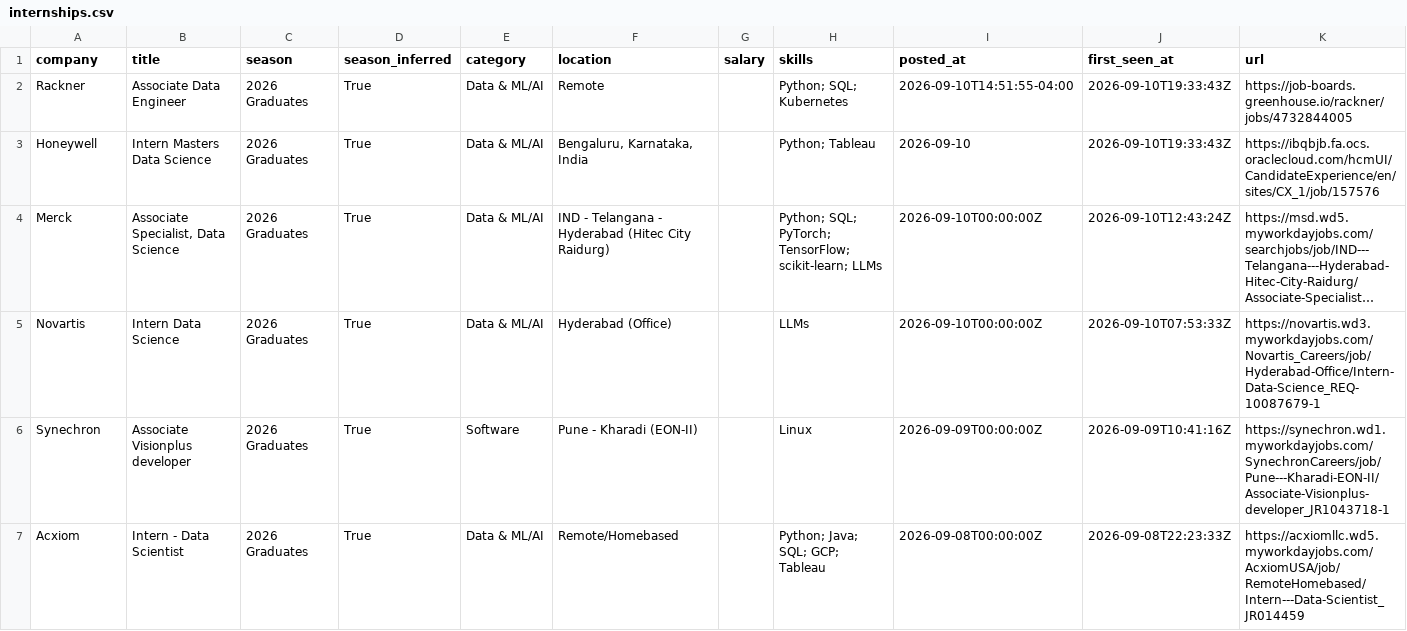
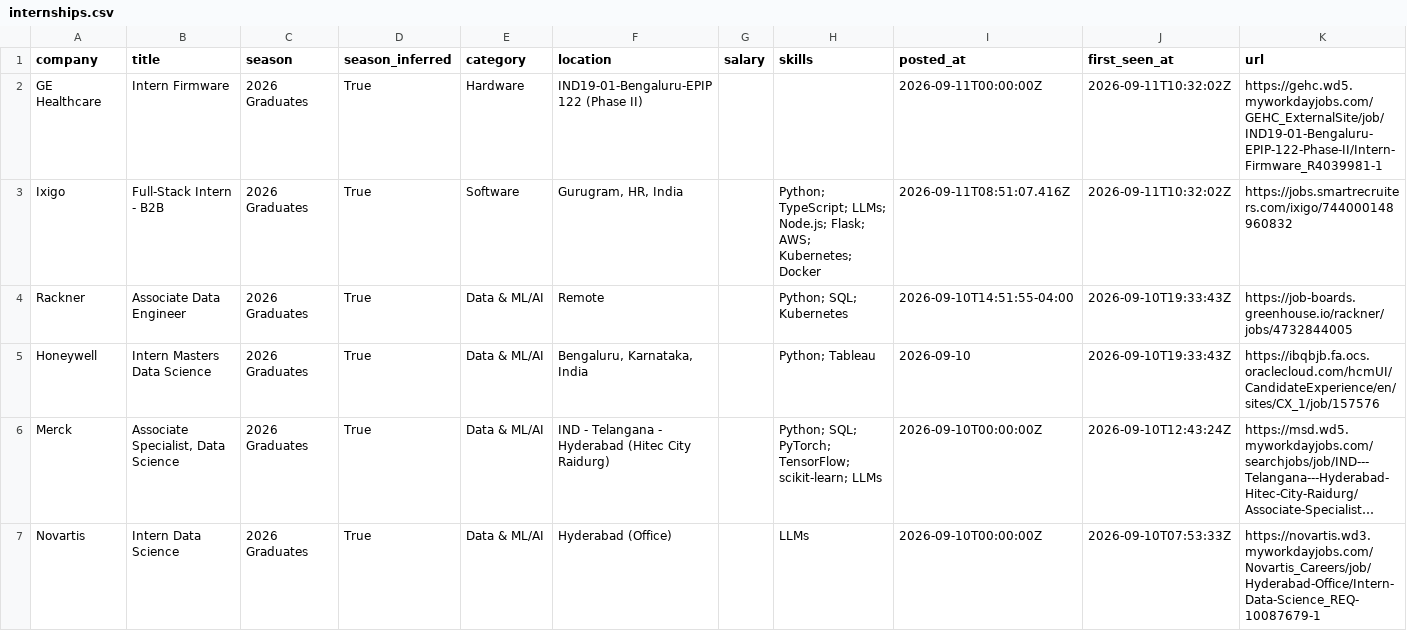
Before and after one commit to Smeerdev/Job-finder-agent, a CSV file: data/internships.csv, drawn as a sheet; only a part is shown; the shorter side is filled out with more unchanged rows; long unchanged cells end in …; the diff names each change by its address in the sheet, - before the commit and + after, or states it on an @@ line.

Commit message:
chore: update internships (2026-09-11 10:32 UTC)

```diff
--- a/data/internships.csv
+++ b/data/internships.csv
+row 2: GE Healthcare | Intern Firmware | 2026 Graduates | True | Hardware | IND19-01-Bengaluru-EPIP 122 (Phase II) |  |  | 2026-09-11T00:00:00Z | 2026-09-11T10:32:02Z | https://gehc.wd5.myworkdayjobs.com/GEHC_ExternalSite/job/IND19-01-Bengaluru-EPIP-122-Phase-II/Intern-Firmware_R4039981-1
+row 3: Ixigo | Full-Stack Intern - B2B | 2026 Graduates | True | Software | Gurugram, HR, India |  | Python; TypeScript; LLMs; Node.js; Flask; AWS; Kubernetes; Docker | 2026-09-11T08:51:07.416Z | 2026-09-11T10:32:02Z | https://jobs.smartrecruiters.com/ixigo/744000148960832
```
Also changed, not shown: 13 other files.
